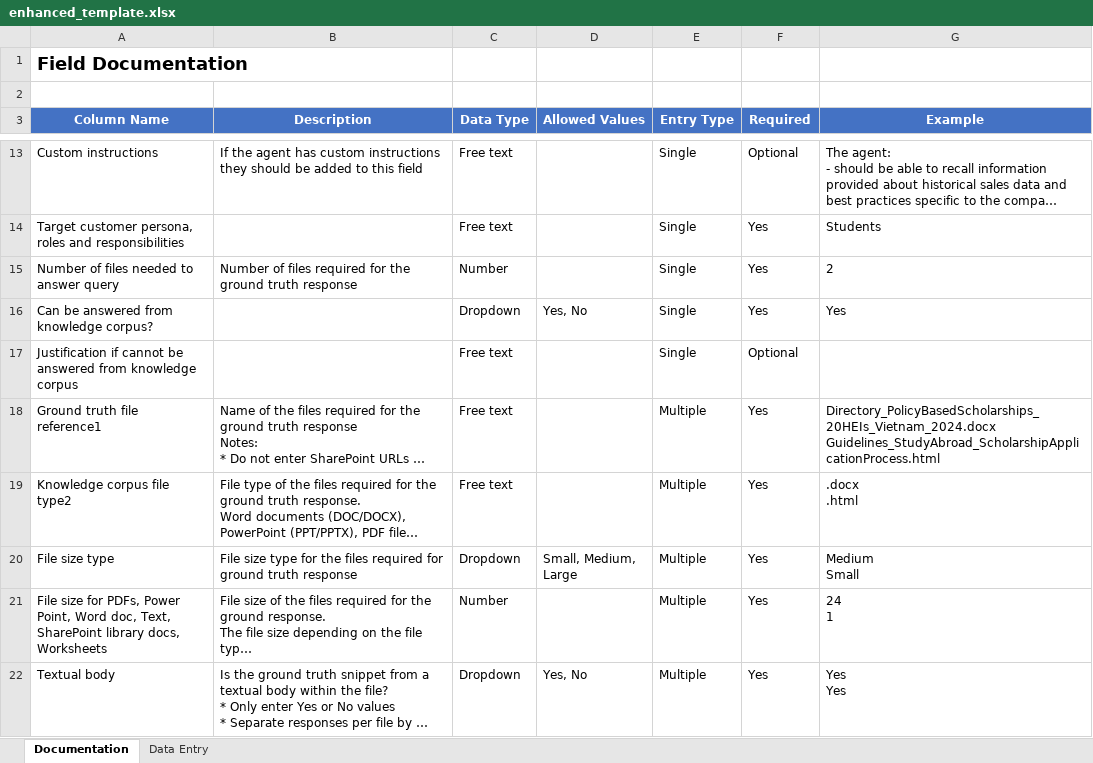
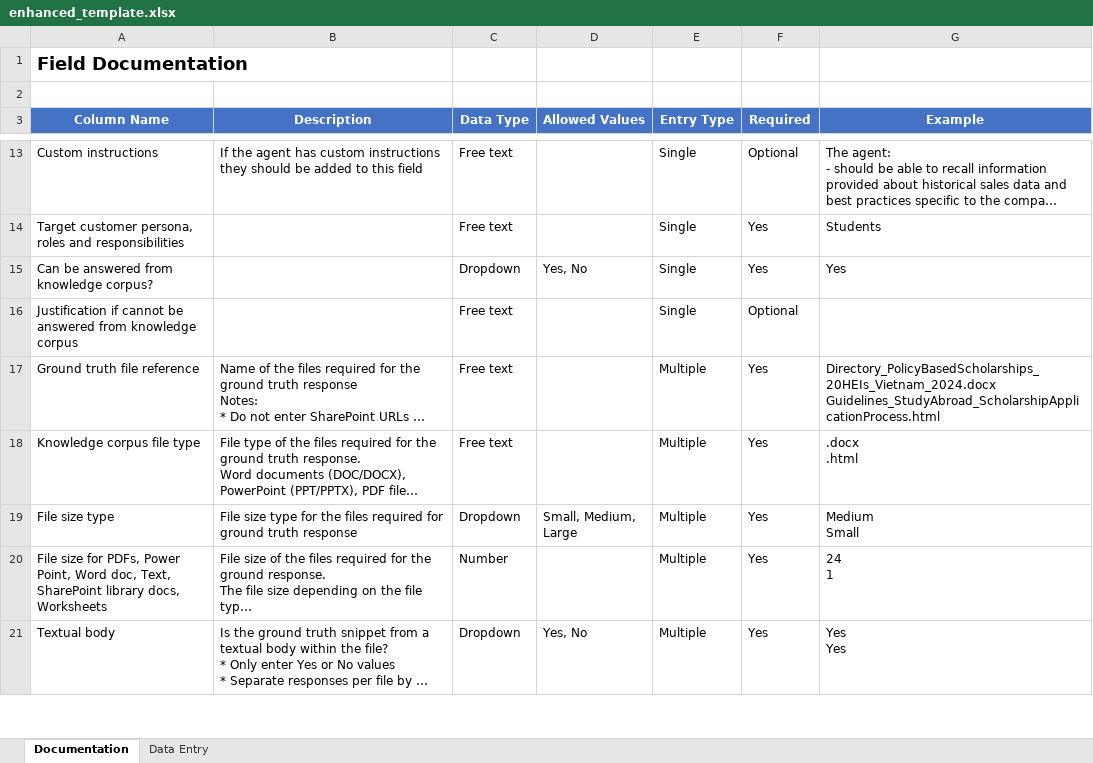
Before and after one commit to microsoft/Data-Vendor-Public-Resources-Draft, an Excel workbook: create_agent_directory/resources/enhanced_template.xlsx, sheet Documentation, drawn as a sheet; only a part is shown, gaps mark what is left out; long unchanged cells end in …; values as stored, in another font and other column widths than the file's, no borders; removed rows and columns are numbered as before the commit, all else as after; the diff covers the shown part only; the diff names each change by its address in the sheet, - before the commit and + after, or states it on an @@ line.

```diff
--- a/create_agent_directory/resources/enhanced_template.xlsx (sheet Documentation)
+++ b/create_agent_directory/resources/enhanced_template.xlsx (sheet Documentation)
-row 15: Number of files needed to answer query | Number of files required for the ground truth response | Number |  | Single | Yes | 2
-A17 (Column Name): Ground truth file reference1
+A17 (Column Name): Ground truth file reference
-A18 (Column Name): Knowledge corpus file type2
+A18 (Column Name): Knowledge corpus file type
```
Also changed, not shown: 4 added rows, 17 removed rows and 1 edited cell elsewhere in this sheet, sheet Data Entry, 3 other files.
